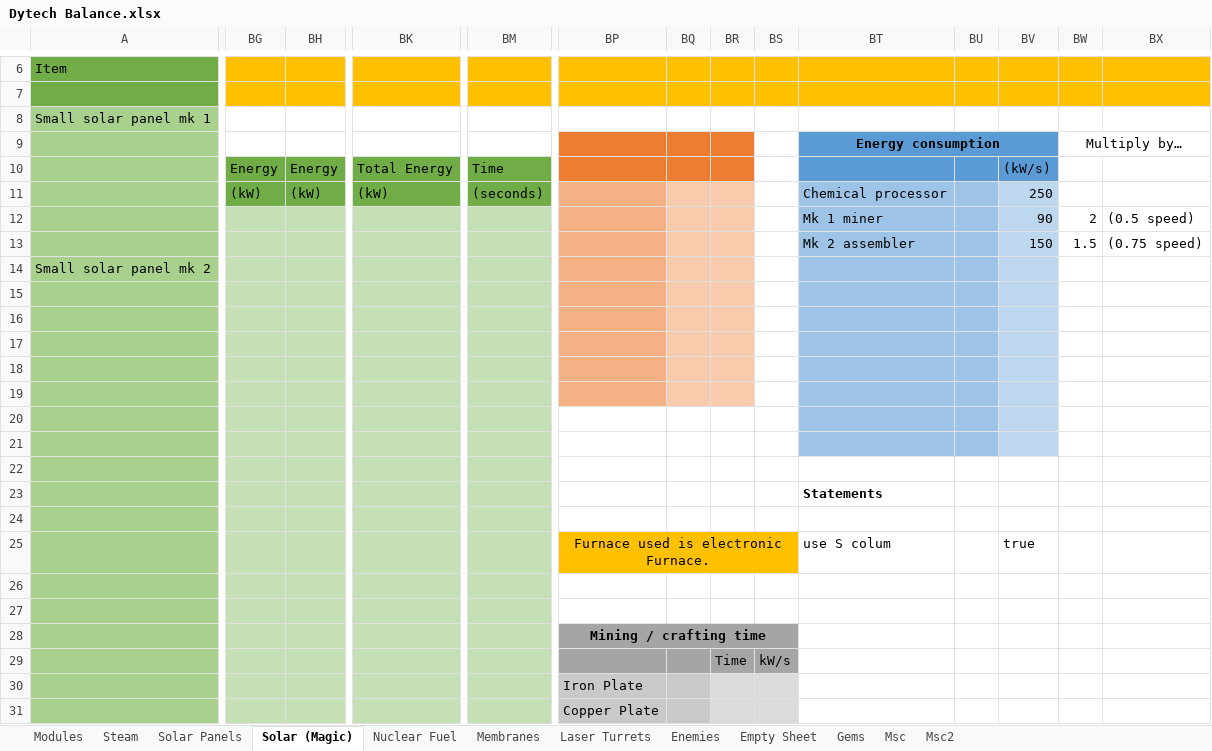
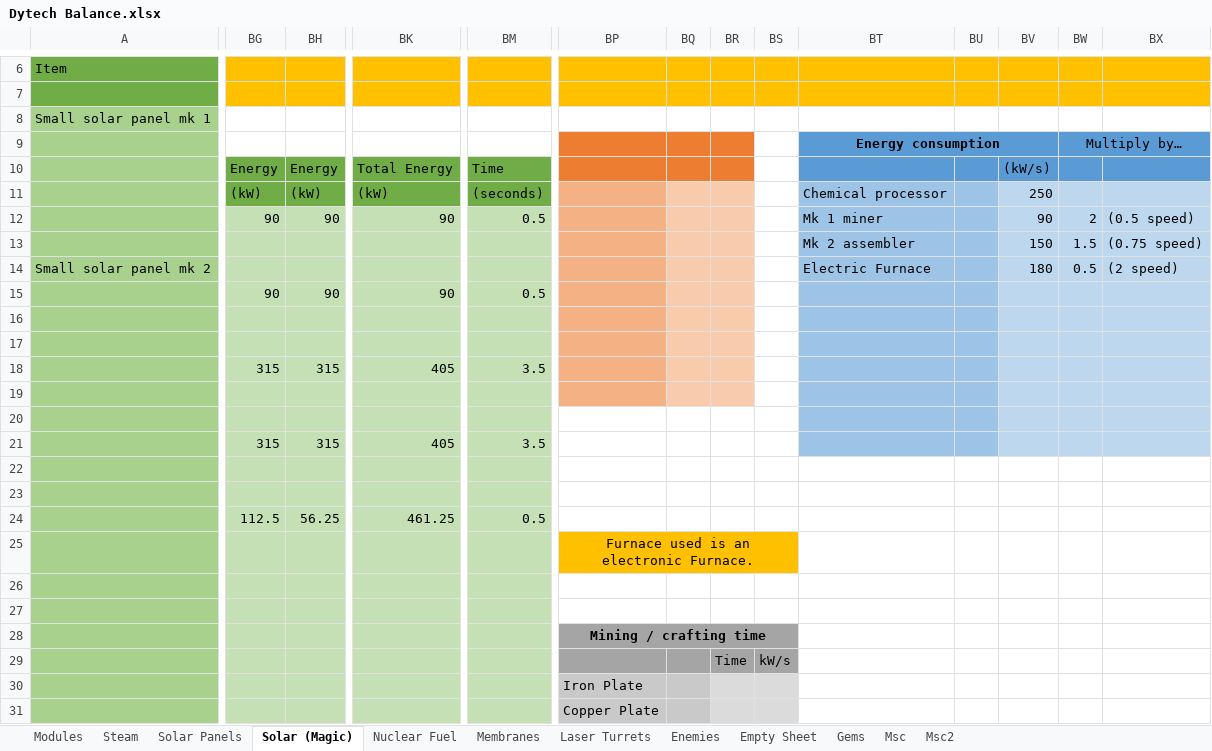
Before and after one commit to Dysoch/DyTech, an Excel workbook: 0 DyTech Informations/Dytech Balance.xlsx, sheet Solar (Magic), drawn as a sheet; only a part is shown, gaps mark what is left out; values as stored, in another font and other column widths than the file's, no borders; removed rows and columns are numbered as before the commit, all else as after; rows hold the shown columns only; the diff names each change by its address in the sheet, - before the commit and + after, or states it on an @@ line.

Commit message:
balance sheet work done

```diff
--- a/0 DyTech Informations/Dytech Balance.xlsx (sheet Solar (Magic))
+++ b/0 DyTech Informations/Dytech Balance.xlsx (sheet Solar (Magic))
-BW9:BX10 fill: none
+BW9:BX10 fill: #5B9BD5
-BW11:BX13 fill: none
+BW11:BX13 fill: #BDD7EE
-BG12: (empty)
+BG12: 90
-BH12: (empty)
+BH12: 90
-BK12: (empty)
+BK12: 90
-BM12: (empty)
+BM12: 0.5
-row 14: Small solar panel mk 2
-row 15: (empty)
+row 14: Small solar panel mk 2 |  |  |  |  |  |  |  |  | Electric Furnace |  | 180 | 0.5 | (2 speed)
+row 15:  | 90 | 90 | 90 | 0.5
-BW16:BX17 fill: none
+BW16:BX17 fill: #BDD7EE
-row 18: (empty)
+row 18:  | 315 | 315 | 405 | 3.5
-BW19:BX20 fill: none
+BW19:BX20 fill: #BDD7EE
-row 21: (empty)
-row 21: (empty)
+row 21:  | 315 | 315 | 405 | 3.5
-BT21:BU21 fill: none
+BT21:BU21 fill: #9DC3E6
-BV21:BX21 fill: none
+BV21:BX21 fill: #BDD7EE
-row 23:  |  |  |  |  |  |  |  |  | Statements
-row 24: (empty)
-row 25:  |  |  |  |  | Furnace used is electronic Furnace. |  |  |  | use S colum |  | true
+row 24:  | 112.5 | 56.25 | 461.25 | 0.5
-BP25: Mining / crafting time
+BP25: Furnace used is an electronic Furnace.
-BP25:BS25 fill: #A5A5A5
+BP25:BS25 fill: #FFC000
-BP25 bold: on
+BP25 bold: off
+row 26: (empty)
+row 27: (empty)
+row 28:  |  |  |  |  | Mining / crafting time
```
